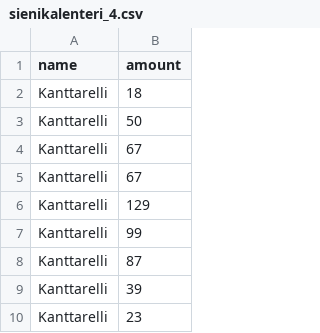
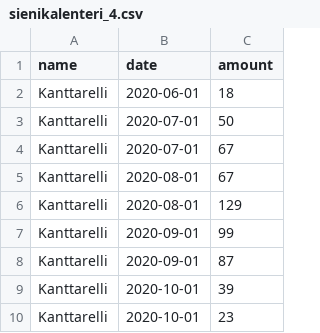
Before and after one commit to felixsii/data, a CSV file: sienikalenteri_4.csv, drawn as a sheet; only a part is shown; the diff names each change by its address in the sheet, - before the commit and + after, or states it on an @@ line.

Commit message:
Update sienikalenteri_4.csv

```diff
--- a/sienikalenteri_4.csv
+++ b/sienikalenteri_4.csv
+column B (date), rows 2-10: 2020-06-01 | 2020-07-01 | 2020-07-01 | 2020-08-01 | 2020-08-01 | 2020-09-01 | 2020-09-01 | 2020-10-01 | 2020-10-01
```
